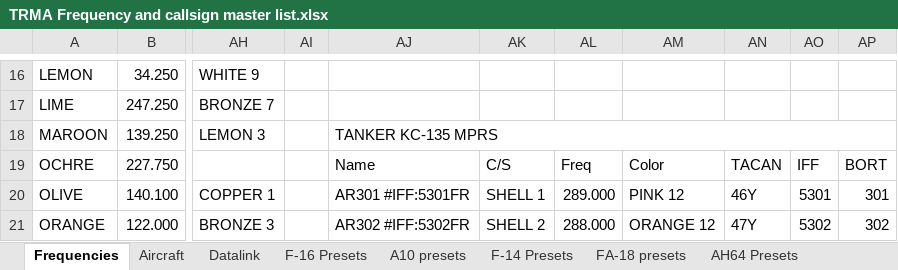
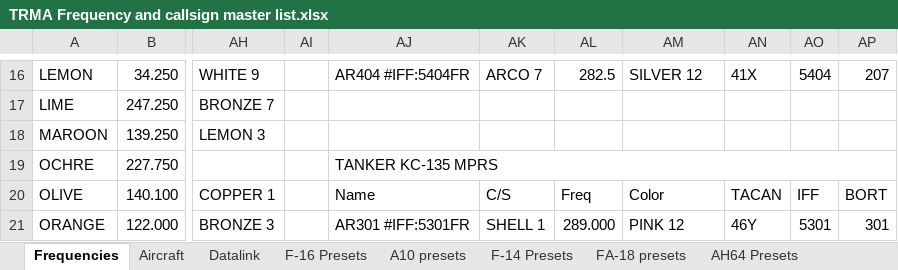
Before and after one commit to 132nd-vWing/TRMA-Brief, an Excel workbook: COMMUNICATIONS/TRMA Frequency and callsign master list.xlsx, sheet Frequencies, drawn as a sheet; only a part is shown, gaps mark what is left out; values as stored, in another font and other column widths than the file's, no cell formats; removed rows and columns are numbered as before the commit, all else as after; the diff covers the shown part only; the diff names each change by its address in the sheet, - before the commit and + after, or states it on an @@ line.

```diff
--- a/COMMUNICATIONS/TRMA Frequency and callsign master list.xlsx (sheet Frequencies)
+++ b/COMMUNICATIONS/TRMA Frequency and callsign master list.xlsx (sheet Frequencies)
-AJ16: (empty)
+AJ16: AR404 #IFF:5404FR
-AK16: (empty)
+AK16: ARCO 7
-AL16: (empty)
+AL16: 282.5
-AM16: (empty)
+AM16: SILVER 12
-AN16: (empty)
+AN16: 41X
-AO16: (empty)
+AO16: 5404
-AP16: (empty)
+AP16: 207
-AJ18: TANKER KC-135 MPRS
+AJ18: (empty)
-AJ18:AP18 merged
-AJ19: Name
+AJ19: TANKER KC-135 MPRS
+AJ19:AP19 merged
-AK19: C/S
+AK19: (empty)
-AL19: Freq
+AL19: (empty)
-AM19: Color
+AM19: (empty)
-AN19: TACAN
+AN19: (empty)
-AO19: IFF
+AO19: (empty)
-AP19: BORT
+AP19: (empty)
-AJ20: AR301 #IFF:5301FR
+AJ20: Name
-AK20: SHELL 1
+AK20: C/S
-AL20: 289.000
+AL20: Freq
-AM20: PINK 12
+AM20: Color
-AN20: 46Y
+AN20: TACAN
-AO20: 5301
+AO20: IFF
-AP20: 301
+AP20: BORT
-AJ21: AR302 #IFF:5302FR
+AJ21: AR301 #IFF:5301FR
-AK21: SHELL 2
+AK21: SHELL 1
-AL21: 288.000
+AL21: 289.000
-AM21: ORANGE 12
+AM21: PINK 12
-AN21: 47Y
+AN21: 46Y
-AO21: 5302
+AO21: 5301
-AP21: 302
+AP21: 301
```
Also changed, not shown: 1 added row, 1 removed row, 80 edited cells and merged cells elsewhere in this sheet, sheet F-16 Presets, cell formats, 4 other files.
